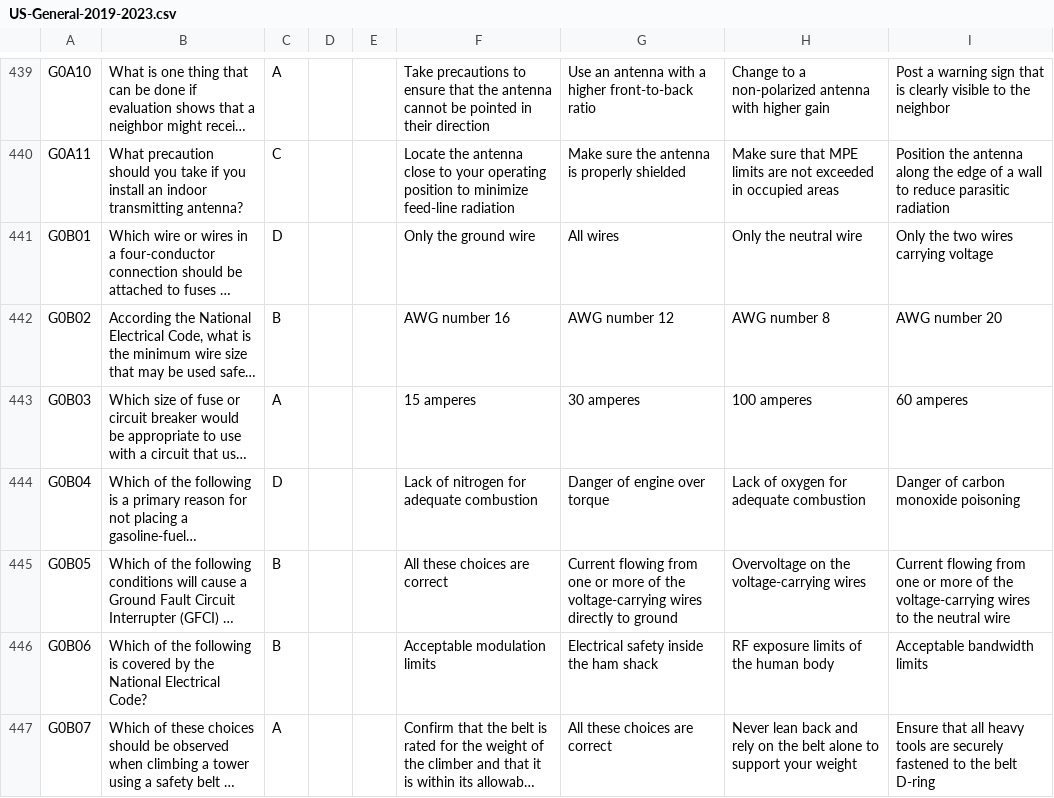
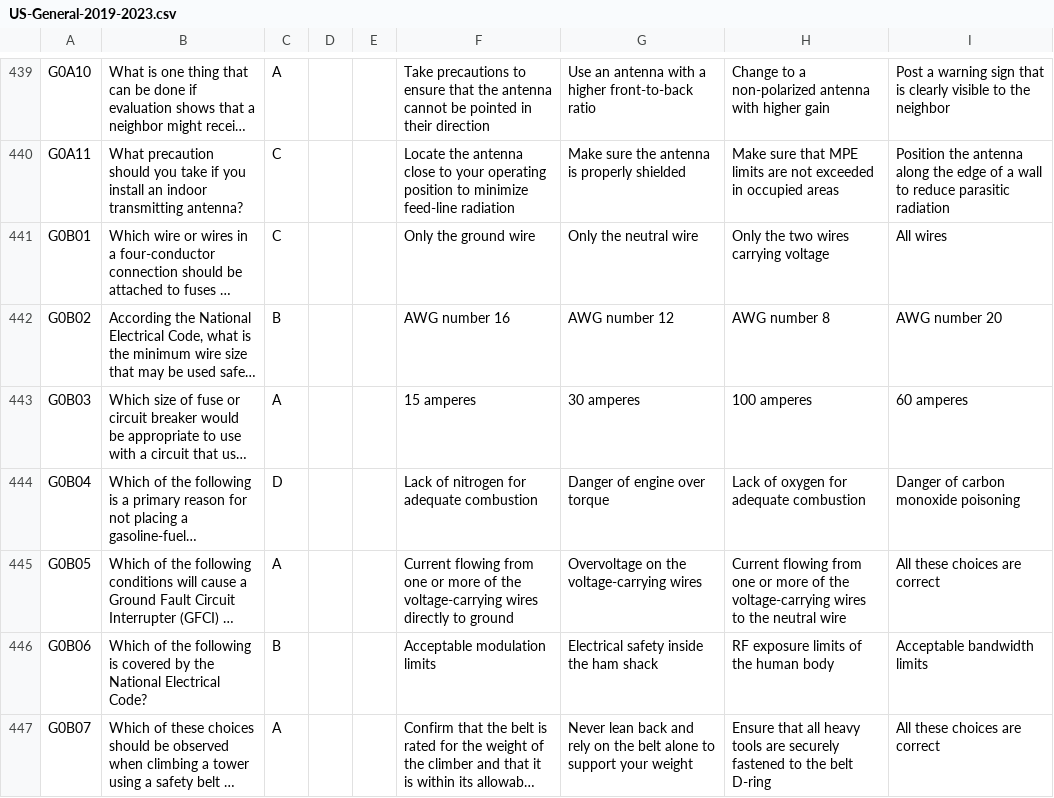
Before and after one commit to blaesus/RadioExamToolkit, a CSV file: data/us/generated/US-General-2019-2023.csv, drawn as a sheet; only a part is shown, gaps mark what is left out; long unchanged cells end in …; the diff covers the shown part only; the diff names each change by its address in the sheet, - before the commit and + after, or states it on an @@ line.

```diff
--- a/data/us/generated/US-General-2019-2023.csv
+++ b/data/us/generated/US-General-2019-2023.csv
-C441: D
+C441: C
-G441: All wires
+G441: Only the neutral wire
-H441: Only the neutral wire
+H441: Only the two wires carrying voltage
-I441: Only the two wires carrying voltage
+I441: All wires
-C445: B
+C445: A
-F445: All these choices are correct
+F445: Current flowing from one or more of the voltage-carrying wires directly to ground
-G445: Current flowing from one or more of the voltage-carrying wires directly to ground
+G445: Overvoltage on the voltage-carrying wires
-H445: Overvoltage on the voltage-carrying wires
+H445: Current flowing from one or more of the voltage-carrying wires to the neutral wire
-I445: Current flowing from one or more of the voltage-carrying wires to the neutral wire
+I445: All these choices are correct
-G447: All these choices are correct
+G447: Never lean back and rely on the belt alone to support your weight
-H447: Never lean back and rely on the belt alone to support your weight
+H447: Ensure that all heavy tools are securely fastened to the belt D-ring
-I447: Ensure that all heavy tools are securely fastened to the belt D-ring
+I447: All these choices are correct
```
Also changed, not shown: 87 edited cells elsewhere in this file, data/us/generated/US-Extra-2020-2024.csv, data/us/generated/US-Technician-2018-2022.csv, 1 other file.
